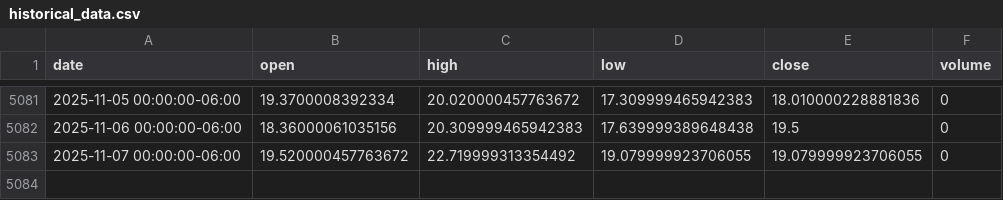
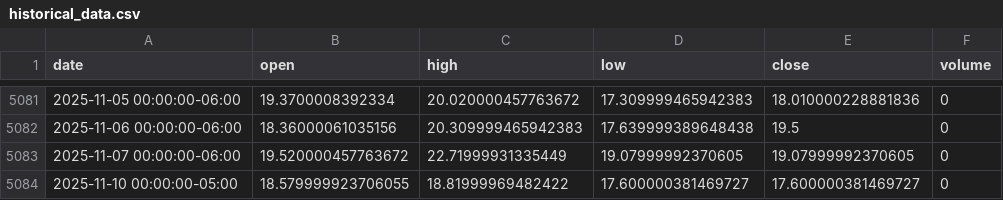
Before and after one commit to LukeGSW/AnalisiCiclica-VIX, a CSV file: data/^VIX/historical_data.csv, drawn as a sheet; only a part is shown, gaps mark what is left out.

```diff
--- a/data/^VIX/historical_data.csv
+++ b/data/^VIX/historical_data.csv
@@ -5082,2 +5082,3 @@ date,open,high,low,close,volume
 2025-11-06 00:00:00-06:00,18.36000061035156,20.309999465942383,17.639999389648438,19.5,0
-2025-11-07 00:00:00-06:00,19.520000457763672,22.719999313354492,19.079999923706055,19.079999923706055,0
+2025-11-07 00:00:00-06:00,19.520000457763672,22.71999931335449,19.07999992370605,19.07999992370605,0
+2025-11-10 00:00:00-05:00,18.579999923706055,18.81999969482422,17.600000381469727,17.600000381469727,0
```
Also changed, not shown: 4 other files.
